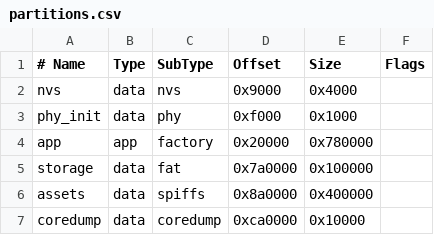
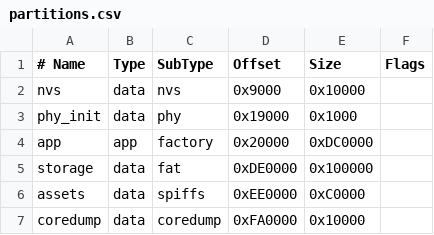
Before and after one commit to FantasyGmm/stopwatch-supermix, a CSV file: partitions.csv, drawn as a sheet.

Commit message:
Optimize single-system flash partition layout

```diff
--- a/partitions.csv
+++ b/partitions.csv
@@ -1,7 +1,7 @@
 # Name,   Type, SubType, Offset,    Size,      Flags
-nvs,      data, nvs,     0x9000,    0x4000,
-phy_init, data, phy,     0xf000,    0x1000,
-app,      app,  factory, 0x20000,   0x780000,
-storage,  data, fat,     0x7a0000,  0x100000,
-assets,   data, spiffs,  0x8a0000,  0x400000,
-coredump, data, coredump,0xca0000,  0x10000,
+nvs,      data, nvs,     0x9000,    0x10000,
+phy_init, data, phy,     0x19000,   0x1000,
+app,      app,  factory, 0x20000,   0xDC0000,
+storage,  data, fat,     0xDE0000,  0x100000,
+assets,   data, spiffs,  0xEE0000,  0xC0000,
+coredump, data, coredump,0xFA0000,  0x10000,
```
Also changed, not shown: 1 other file.
